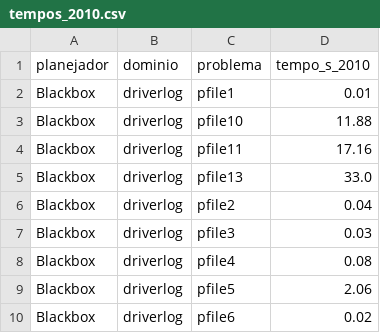
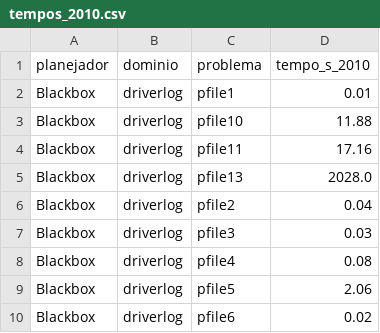
Before and after one commit to mhaddad/mestrado-dominios-planejamento, a CSV file: experimentos/planejadores/tempos_2010.csv, drawn as a sheet; only a part is shown.

```diff
--- a/experimentos/planejadores/tempos_2010.csv
+++ b/experimentos/planejadores/tempos_2010.csv
@@ -4,3 +4,3 @@ Blackbox,driverlog,pfile10,11.88
 Blackbox,driverlog,pfile11,17.16
-Blackbox,driverlog,pfile13,33.0
+Blackbox,driverlog,pfile13,2028.0
 Blackbox,driverlog,pfile2,0.04
```
Also changed, not shown: 7 other files.
